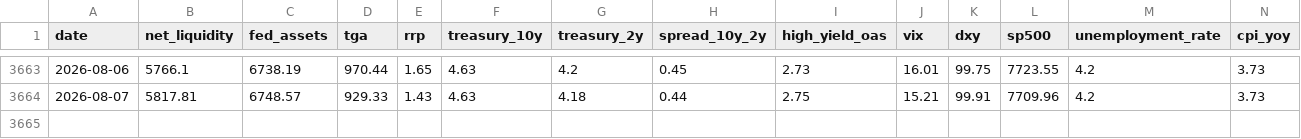
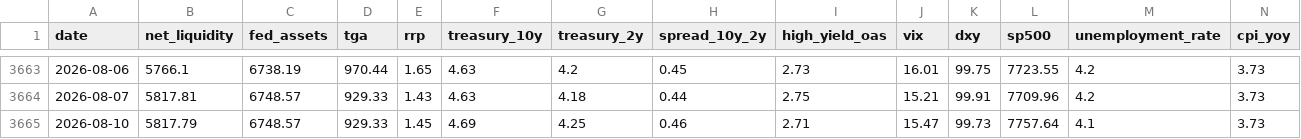
Before and after one commit to bronson113/macro_analysis, a CSV file: data/daily_snapshots.csv, drawn as a sheet; only a part is shown, gaps mark what is left out; rows hold the shown columns only; the diff names each change by its address in the sheet, - before the commit and + after, or states it on an @@ line.

```diff
--- a/data/daily_snapshots.csv
+++ b/data/daily_snapshots.csv
+row 3665: 2026-08-10 | 5817.79 | 6748.57 | 929.33 | 1.45 | 4.69 | 4.25 | 0.46 | 2.71 | 15.47 | 99.73 | 7757.64 | 4.1 | 3.73
```
Also changed, not shown: data/indicators.csv, data/source_health.csv, 13 other files.
